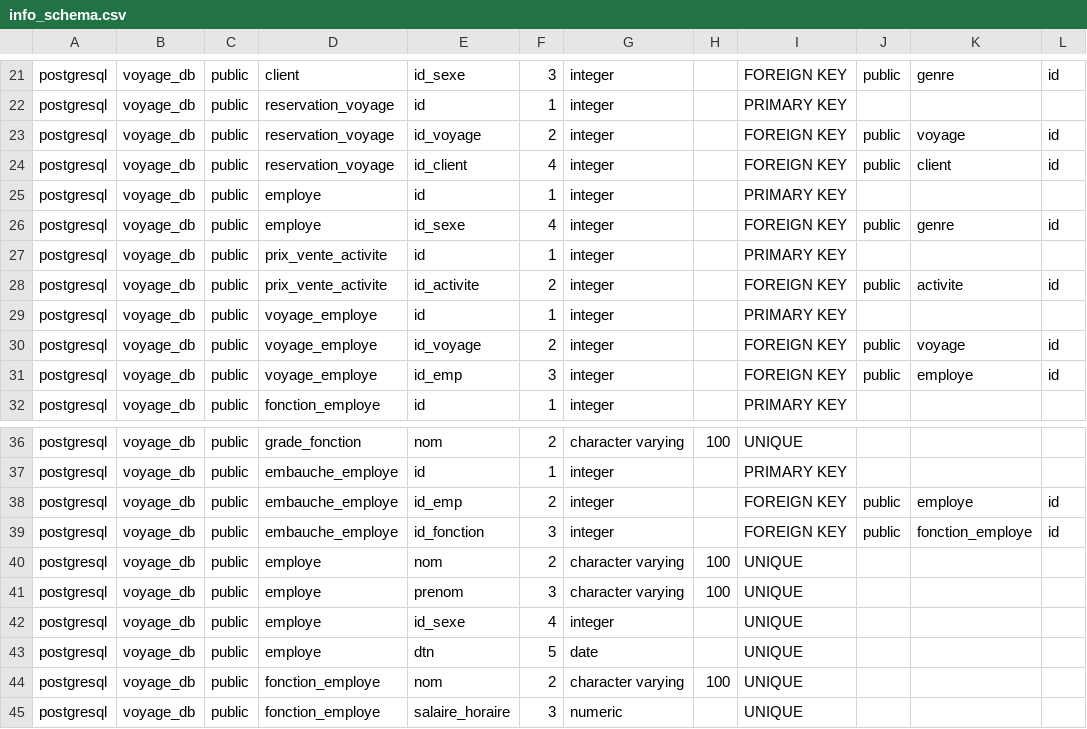
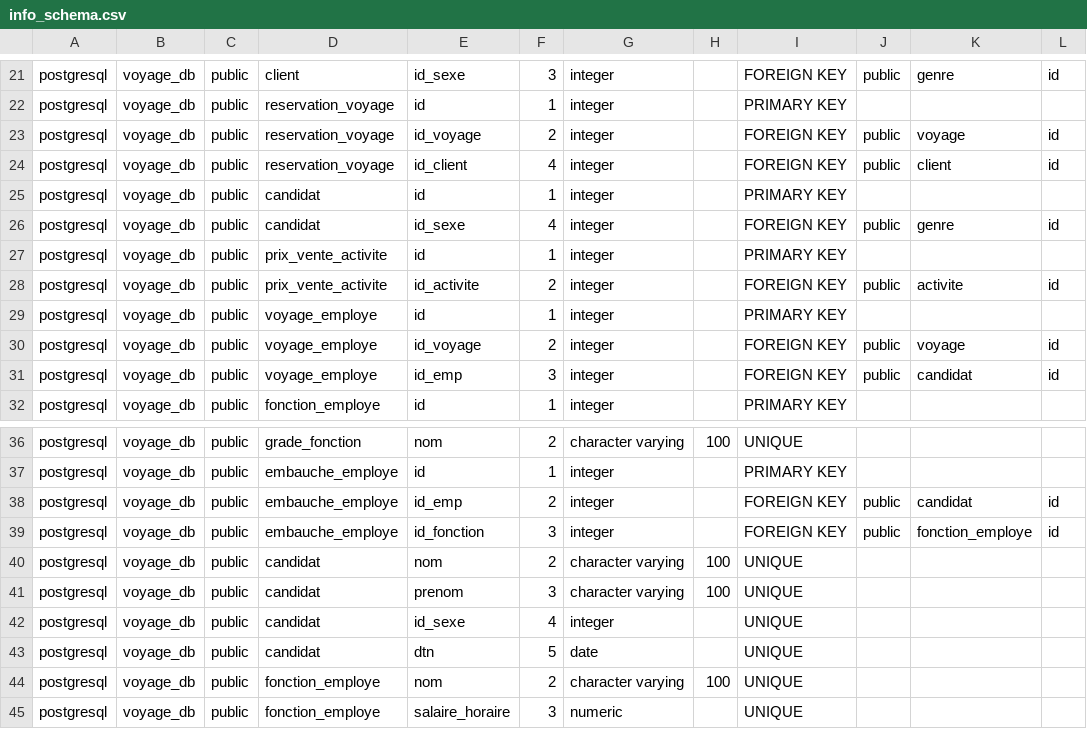
Before and after one commit to Nomena-1918/projet_S3_S5, a CSV file: src/main/resources/info_schema.csv, drawn as a sheet; only a part is shown, gaps mark what is left out.

```diff
--- a/src/main/resources/info_schema.csv
+++ b/src/main/resources/info_schema.csv
@@ -24,4 +24,4 @@ postgresql,voyage_db,public,reservation_voyage,id_voyage,2,integer,,FOREIGN KEY,
 postgresql,voyage_db,public,reservation_voyage,id_client,4,integer,,FOREIGN KEY,public,client,id
-postgresql,voyage_db,public,employe,id,1,integer,,PRIMARY KEY,,,
-postgresql,voyage_db,public,employe,id_sexe,4,integer,,FOREIGN KEY,public,genre,id
+postgresql,voyage_db,public,candidat,id,1,integer,,PRIMARY KEY,,,
+postgresql,voyage_db,public,candidat,id_sexe,4,integer,,FOREIGN KEY,public,genre,id
 postgresql,voyage_db,public,prix_vente_activite,id,1,integer,,PRIMARY KEY,,,
@@ -30,3 +30,3 @@ postgresql,voyage_db,public,voyage_employe,id,1,integer,,PRIMARY KEY,,,
 postgresql,voyage_db,public,voyage_employe,id_voyage,2,integer,,FOREIGN KEY,public,voyage,id
-postgresql,voyage_db,public,voyage_employe,id_emp,3,integer,,FOREIGN KEY,public,employe,id
+postgresql,voyage_db,public,voyage_employe,id_emp,3,integer,,FOREIGN KEY,public,candidat,id
 postgresql,voyage_db,public,fonction_employe,id,1,integer,,PRIMARY KEY,,,
@@ -37,8 +37,8 @@ postgresql,voyage_db,public,grade_fonction,nom,2,character varying,100,UNIQUE,,,
 postgresql,voyage_db,public,embauche_employe,id,1,integer,,PRIMARY KEY,,,
-postgresql,voyage_db,public,embauche_employe,id_emp,2,integer,,FOREIGN KEY,public,employe,id
+postgresql,voyage_db,public,embauche_employe,id_emp,2,integer,,FOREIGN KEY,public,candidat,id
 postgresql,voyage_db,public,embauche_employe,id_fonction,3,integer,,FOREIGN KEY,public,fonction_employe,id
-postgresql,voyage_db,public,employe,nom,2,character varying,100,UNIQUE,,,
-postgresql,voyage_db,public,employe,prenom,3,character varying,100,UNIQUE,,,
-postgresql,voyage_db,public,employe,id_sexe,4,integer,,UNIQUE,,,
-postgresql,voyage_db,public,employe,dtn,5,date,,UNIQUE,,,
+postgresql,voyage_db,public,candidat,nom,2,character varying,100,UNIQUE,,,
+postgresql,voyage_db,public,candidat,prenom,3,character varying,100,UNIQUE,,,
+postgresql,voyage_db,public,candidat,id_sexe,4,integer,,UNIQUE,,,
+postgresql,voyage_db,public,candidat,dtn,5,date,,UNIQUE,,,
 postgresql,voyage_db,public,fonction_employe,nom,2,character varying,100,UNIQUE,,,
```
Also changed, not shown: 16 other files.
